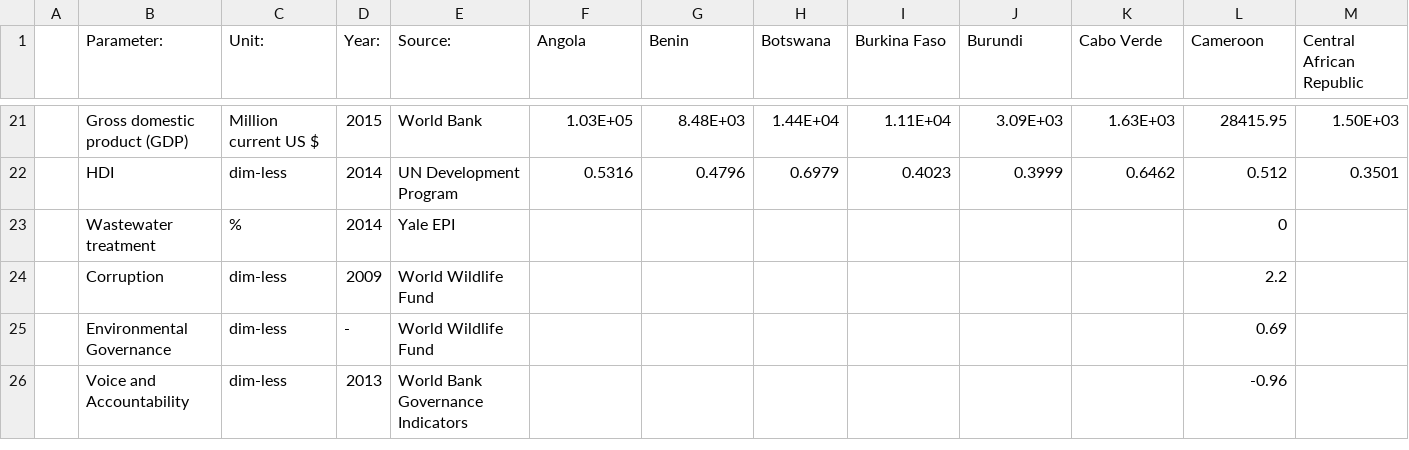
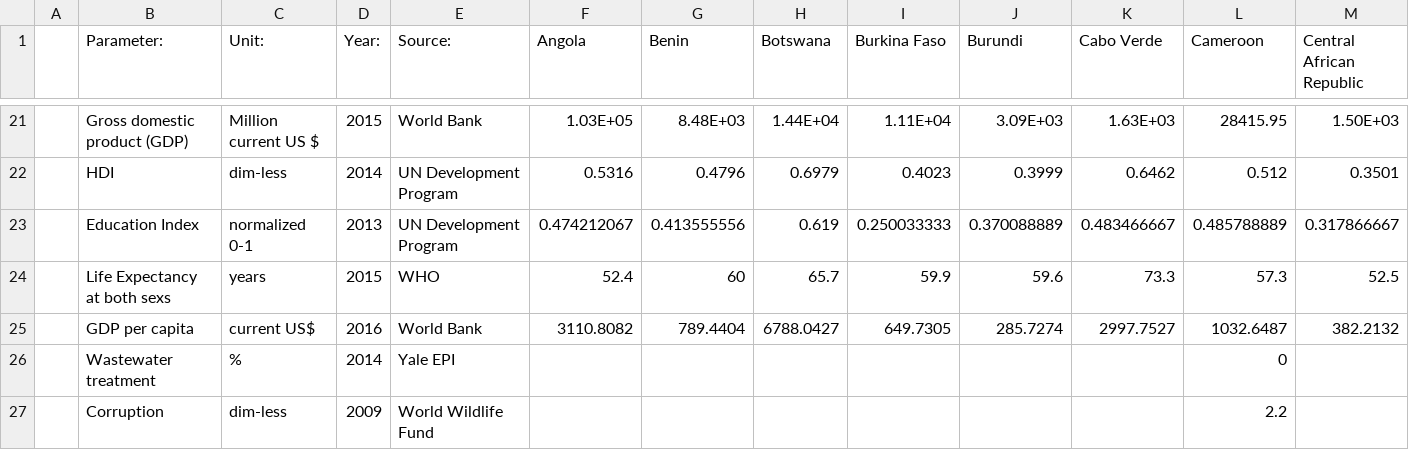
Before and after one commit to ding-k/AfricanProject, a CSV file: WEF_Data_Compilation_ALL_SSA.csv, drawn as a sheet; only a part is shown, gaps mark what is left out; the shorter side is filled out with more unchanged rows; rows hold the shown columns only; the diff names each change by its address in the sheet, - before the commit and + after, or states it on an @@ line.

Commit message:
add social parameters, edu ind, gdp pp and life expectancy

```diff
--- a/WEF_Data_Compilation_ALL_SSA.csv
+++ b/WEF_Data_Compilation_ALL_SSA.csv
+row 23:  | Education Index | normalized 0-1 | 2013 | UN Development Program | 0.474212067 | 0.413555556 | 0.619 | 0.250033333 | 0.370088889 | 0.483466667 | 0.485788889 | 0.317866667
+row 24:  | Life Expectancy at both sexs | years | 2015 | WHO | 52.4 | 60 | 65.7 | 59.9 | 59.6 | 73.3 | 57.3 | 52.5
+row 25:  | GDP per capita | current US$ | 2016 | World Bank | 3110.8082 | 789.4404 | 6788.0427 | 649.7305 | 285.7274 | 2997.7527 | 1032.6487 | 382.2132
```
